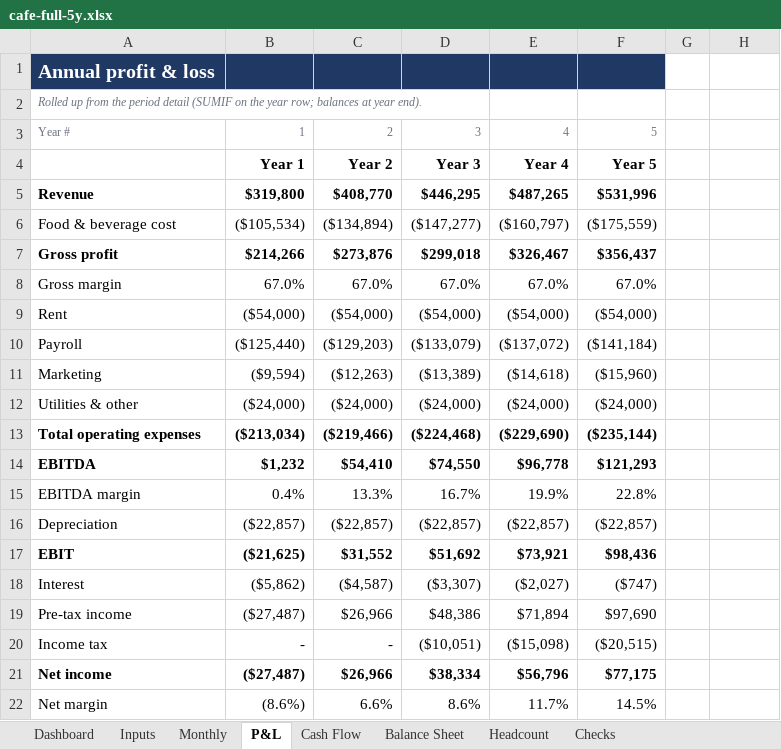
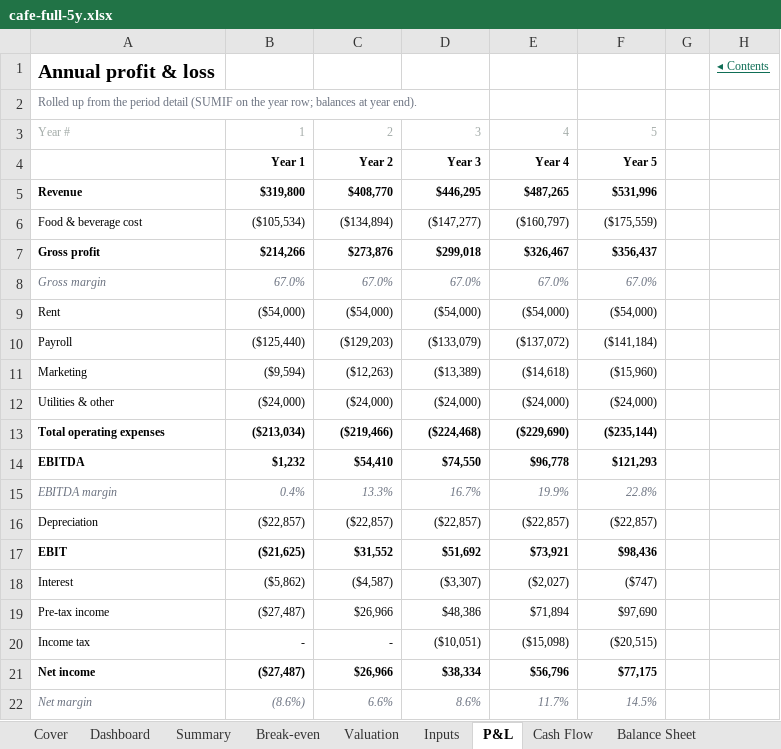
Before and after one commit to henrysheykin/finmodel-app, an Excel workbook: samples/cafe-full-5y.xlsx, sheet P&L, drawn as a sheet; values as stored, in another font and other column widths than the file's, no borders; the diff names each change by its address in the sheet, - before the commit and + after, or states it on an @@ line.

```diff
--- a/samples/cafe-full-5y.xlsx (sheet P&L)
+++ b/samples/cafe-full-5y.xlsx (sheet P&L)
+sheet tab: Cover
+sheet tab: Summary
+sheet tab: Break-even
+sheet tab: Valuation
-A1:F1 fill: #1F3864
+A1:F1 fill: none
-A1 text colour: #FFFFFF
+A1 text colour: black
-H1: (empty)
+H1: ◂ Contents
-A2 italic: on
+A2 italic: off
-A3:F3 text colour: #6B7280
+A3:F3 text colour: #A3ABA8
@@ B4:F4 text size: smaller @@
@@ A5:F22 text size: smaller @@
@@ A8:F8 italic: off → on, text colour: black → #6B7280 @@
@@ A15:F15 italic: off → on, text colour: black → #6B7280 @@
@@ A22:F22 italic: off → on, text colour: black → #6B7280 @@
```
Also changed, not shown: sheet Monthly, sheet Dashboard, sheet Inputs, sheet Checks, sheet Cash Flow, sheet Balance Sheet, 1 more sheet, other sheet tabs, formulas that keep their value, charts or pictures, 20 other files.
